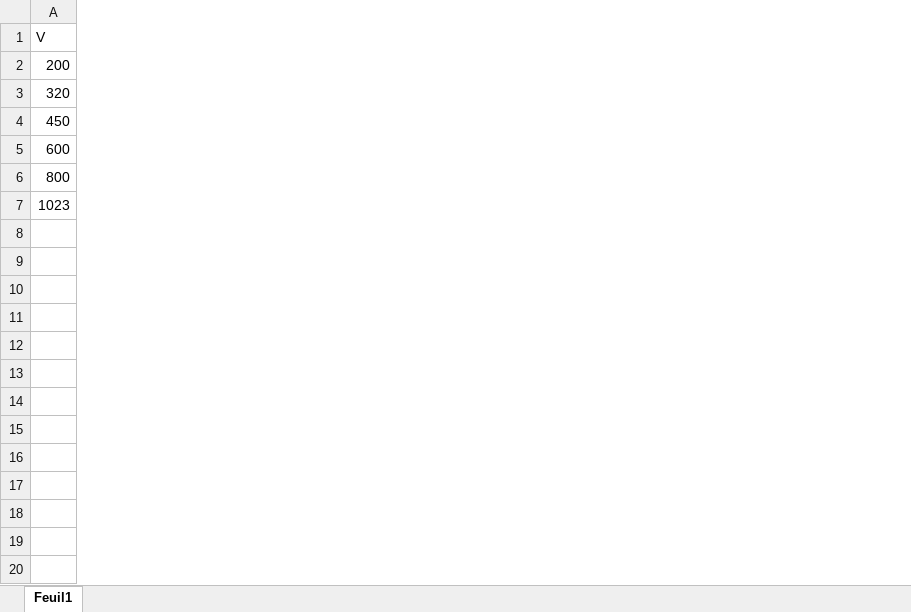
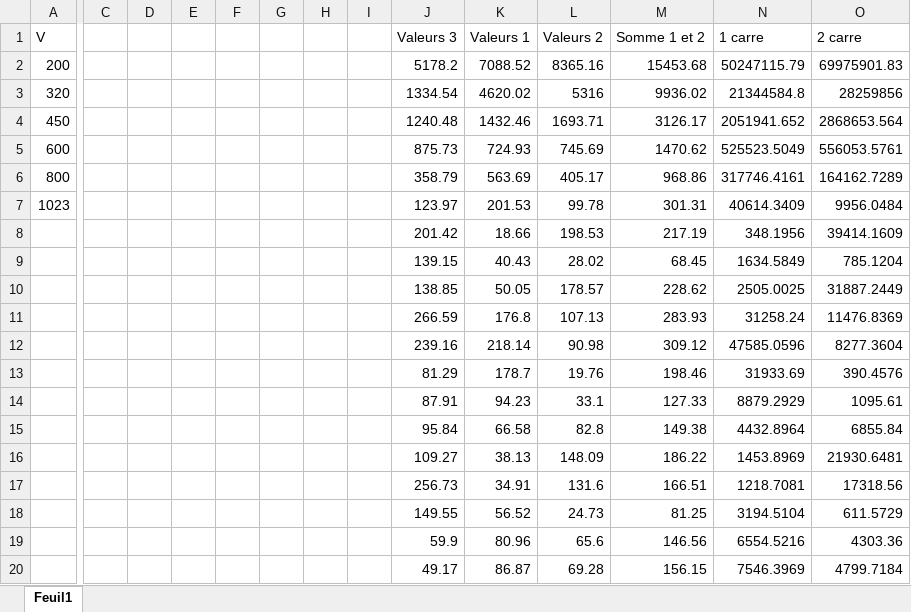
Before and after one commit to Margaux-code/Reconnaissance-Vocale, an Excel workbook: Projet/Calcul dB.xlsx, sheet Feuil1, drawn as a sheet; only a part is shown, gaps mark what is left out; values as stored, in another font and other column widths than the file's, no borders; charts and pictures not drawn; rows hold the shown columns only; the diff covers the shown part only; the diff names each change by its address in the sheet, - before the commit and + after, or states it on an @@ line.

Commit message:
Debut de Reconnaissance Vocale
C'est pas encore parfait mais c'est un début avec un concept de corrélation entre deux FFT. Il faut que je fasse des moyennes de FFT pour que la valeur soit plus stable et que ça ne réagisse que à ça.

```diff
--- a/Projet/Calcul dB.xlsx (sheet Feuil1)
+++ b/Projet/Calcul dB.xlsx (sheet Feuil1)
+column C, empty
+column D, empty
+column E, empty
+column F, empty
+column G, empty
+column H, empty
+column I, empty
+column J (Valeurs 3), rows 2-7: 5178.2 | 1334.54 | 1240.48 | 875.73 | 358.79 | 123.97
+column K (Valeurs 1), rows 2-7: 7088.52 | 4620.02 | 1432.46 | 724.93 | 563.69 | 201.53
+column L (Valeurs 2), rows 2-7: 8365.16 | 5316 | 1693.71 | 745.69 | 405.17 | 99.78
+column M (Somme 1 et 2), rows 2-7: 15453.68 | 9936.02 | 3126.17 | 1470.62 | 968.86 | 301.31
+column N (1 carre), rows 2-7: 50247115.79 | 21344584.8 | 2051941.652 | 525523.5049 | 317746.4161 | 40614.3409
+column O (2 carre), rows 2-7: 69975901.83 | 28259856 | 2868653.564 | 556053.5761 | 164162.7289 | 9956.0484
+row 8:  |  |  |  |  |  |  |  | 201.42 | 18.66 | 198.53 | 217.19 | 348.1956 | 39414.1609
+row 9:  |  |  |  |  |  |  |  | 139.15 | 40.43 | 28.02 | 68.45 | 1634.5849 | 785.1204
+row 10:  |  |  |  |  |  |  |  | 138.85 | 50.05 | 178.57 | 228.62 | 2505.0025 | 31887.2449
+row 11:  |  |  |  |  |  |  |  | 266.59 | 176.8 | 107.13 | 283.93 | 31258.24 | 11476.8369
+row 12:  |  |  |  |  |  |  |  | 239.16 | 218.14 | 90.98 | 309.12 | 47585.0596 | 8277.3604
+row 13:  |  |  |  |  |  |  |  | 81.29 | 178.7 | 19.76 | 198.46 | 31933.69 | 390.4576
+row 14:  |  |  |  |  |  |  |  | 87.91 | 94.23 | 33.1 | 127.33 | 8879.2929 | 1095.61
+row 15:  |  |  |  |  |  |  |  | 95.84 | 66.58 | 82.8 | 149.38 | 4432.8964 | 6855.84
+row 16:  |  |  |  |  |  |  |  | 109.27 | 38.13 | 148.09 | 186.22 | 1453.8969 | 21930.6481
+row 17:  |  |  |  |  |  |  |  | 256.73 | 34.91 | 131.6 | 166.51 | 1218.7081 | 17318.56
+row 18:  |  |  |  |  |  |  |  | 149.55 | 56.52 | 24.73 | 81.25 | 3194.5104 | 611.5729
+row 19:  |  |  |  |  |  |  |  | 59.9 | 80.96 | 65.6 | 146.56 | 6554.5216 | 4303.36
+row 20:  |  |  |  |  |  |  |  | 49.17 | 86.87 | 69.28 | 156.15 | 7546.3969 | 4799.7184
```
Also changed, not shown: 52 added rows elsewhere in this sheet, charts or pictures, 1 other file.
